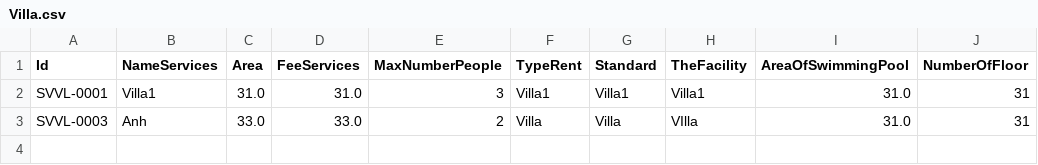
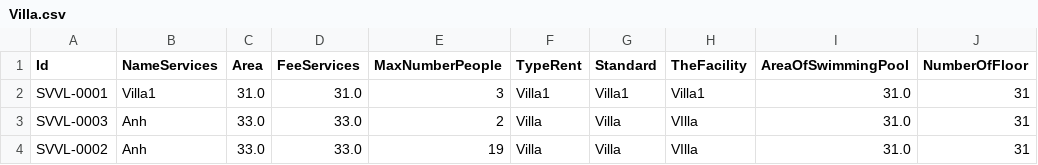
Before and after one commit to luongvuquangdin/C0620G1-luongvuquangdin, a CSV file: module2/src/casestudy/furama_resort/data/Villa.csv, drawn as a sheet; the diff names each change by its address in the sheet, - before the commit and + after, or states it on an @@ line.

```diff
--- a/module2/src/casestudy/furama_resort/data/Villa.csv
+++ b/module2/src/casestudy/furama_resort/data/Villa.csv
+row 4: SVVL-0002 | Anh | 33.0 | 33.0 | 19 | Villa | Villa | VIlla | 31.0 | 31
```
Also changed, not shown: module2/out/production/module2/casestudy/furama_resort/data/Customer.csv, module2/out/production/module2/casestudy/furama_resort/data/Villa.csv, 33 other files.
